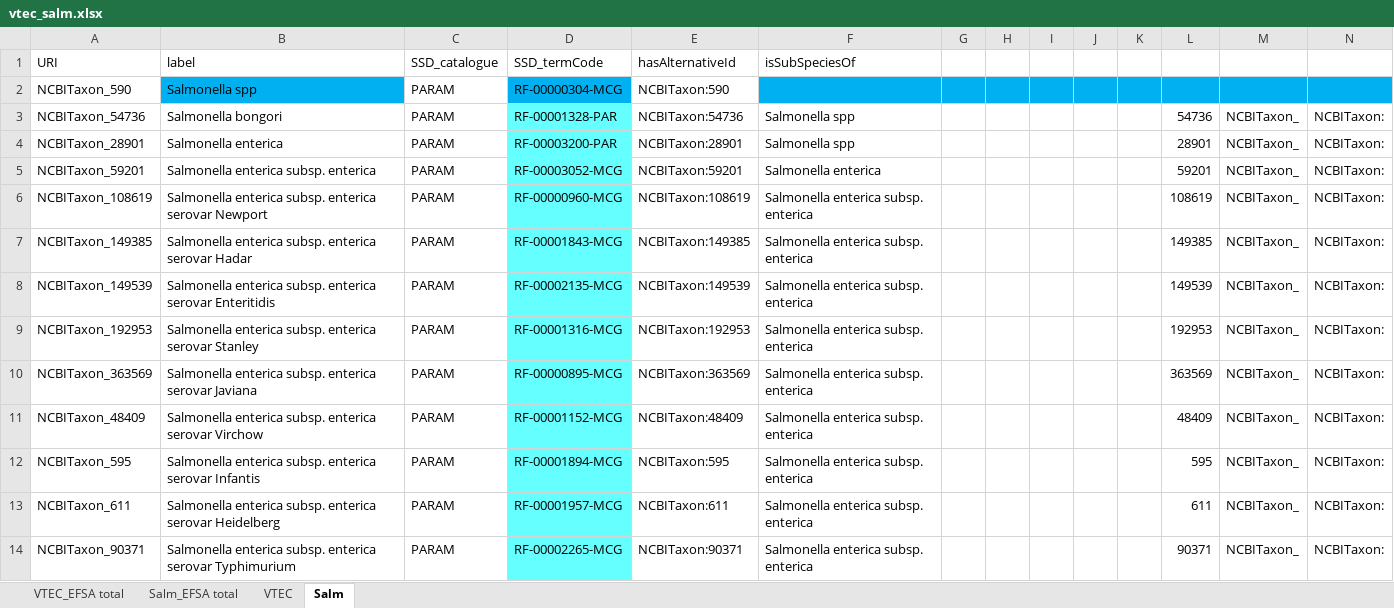
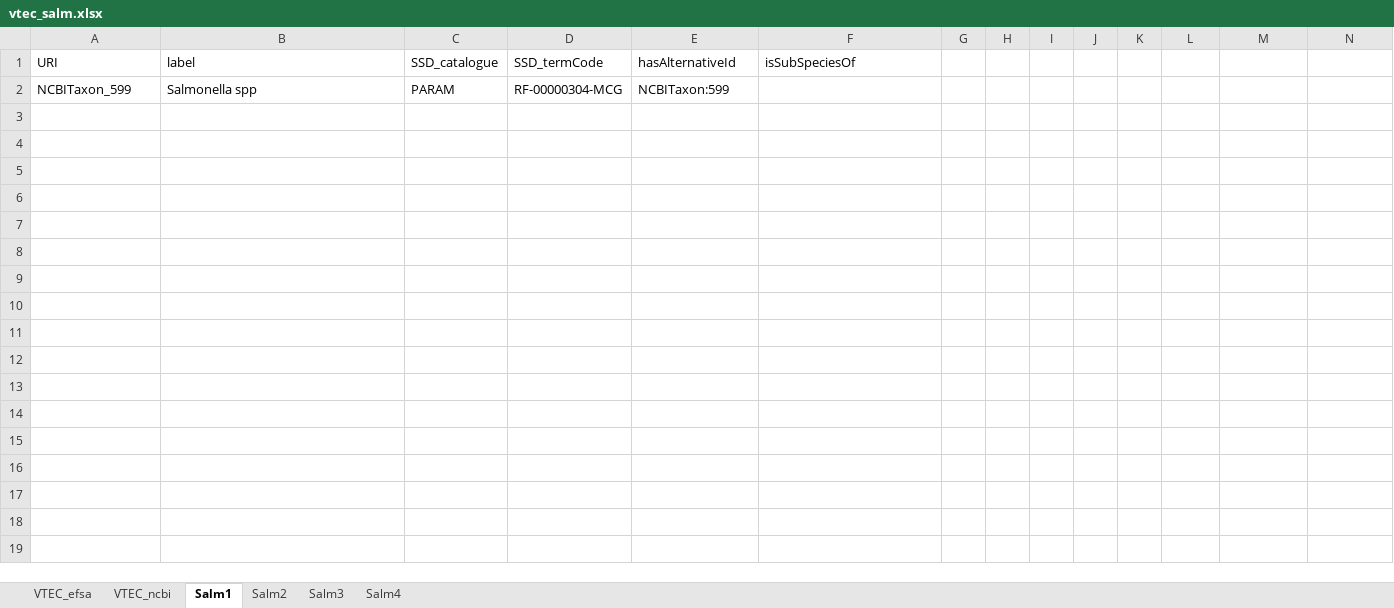
Before and after one commit to SVA-SE/HSO, an Excel workbook: docs/vtec_salm.xlsx, sheet Salm1, drawn as a sheet; values as stored, in another font and other column widths than the file's, no borders; the diff names each change by its address in the sheet, - before the commit and + after, or states it on an @@ line.

Commit message:
imported Ecoli and Salmonella instances

```diff
--- a/docs/vtec_salm.xlsx (sheet Salm1)
+++ b/docs/vtec_salm.xlsx (sheet Salm1)
-sheet tab: VTEC
+sheet tab: VTEC_efsa
-sheet tab: Salm
+sheet tab: Salm1
-sheet tab: VTEC_EFSA total
-sheet tab: Salm_EFSA total
+sheet tab: VTEC_ncbi
+sheet tab: Salm2
+sheet tab: Salm3
+sheet tab: Salm4
-A2 (URI): NCBITaxon_590
+A2 (URI): NCBITaxon_599
-B2 fill: #00B0F0
+B2 fill: none
-D2 fill: #00B0F0
+D2 fill: none
-E2 (hasAlternativeId): NCBITaxon:590
+E2 (hasAlternativeId): NCBITaxon:599
-F2:N2 fill: #00B0F0
+F2:N2 fill: none
-row 3: NCBITaxon_54736 | Salmonella bongori | PARAM | RF-00001328-PAR | NCBITaxon:54736 | Salmonella spp |  |  |  |  |  | 54736 | NCBITaxon_ | NCBITaxon:
-row 4: NCBITaxon_28901 | Salmonella enterica | PARAM | RF-00003200-PAR | NCBITaxon:28901 | Salmonella spp |  |  |  |  |  | 28901 | NCBITaxon_ | NCBITaxon:
-row 5: NCBITaxon_59201 | Salmonella enterica subsp. enterica | PARAM | RF-00003052-MCG | NCBITaxon:59201 | Salmonella enterica |  |  |  |  |  | 59201 | NCBITaxon_ | NCBITaxon:
-row 6: NCBITaxon_108619 | Salmonella enterica subsp. enterica serovar Newport | PARAM | RF-00000960-MCG | NCBITaxon:108619 | Salmonella enterica subsp. enterica |  |  |  |  |  | 108619 | NCBITaxon_ | NCBITaxon:
-row 7: NCBITaxon_149385 | Salmonella enterica subsp. enterica serovar Hadar | PARAM | RF-00001843-MCG | NCBITaxon:149385 | Salmonella enterica subsp. enterica |  |  |  |  |  | 149385 | NCBITaxon_ | NCBITaxon:
-row 8: NCBITaxon_149539 | Salmonella enterica subsp. enterica serovar Enteritidis | PARAM | RF-00002135-MCG | NCBITaxon:149539 | Salmonella enterica subsp. enterica |  |  |  |  |  | 149539 | NCBITaxon_ | NCBITaxon:
-row 9: NCBITaxon_192953 | Salmonella enterica subsp. enterica serovar Stanley | PARAM | RF-00001316-MCG | NCBITaxon:192953 | Salmonella enterica subsp. enterica |  |  |  |  |  | 192953 | NCBITaxon_ | NCBITaxon:
-row 10: NCBITaxon_363569 | Salmonella enterica subsp. enterica serovar Javiana | PARAM | RF-00000895-MCG | NCBITaxon:363569 | Salmonella enterica subsp. enterica |  |  |  |  |  | 363569 | NCBITaxon_ | NCBITaxon:
-row 11: NCBITaxon_48409 | Salmonella enterica subsp. enterica serovar Virchow | PARAM | RF-00001152-MCG | NCBITaxon:48409 | Salmonella enterica subsp. enterica |  |  |  |  |  | 48409 | NCBITaxon_ | NCBITaxon:
-row 12: NCBITaxon_595 | Salmonella enterica subsp. enterica serovar Infantis | PARAM | RF-00001894-MCG | NCBITaxon:595 | Salmonella enterica subsp. enterica |  |  |  |  |  | 595 | NCBITaxon_ | NCBITaxon:
-row 13: NCBITaxon_611 | Salmonella enterica subsp. enterica serovar Heidelberg | PARAM | RF-00001957-MCG | NCBITaxon:611 | Salmonella enterica subsp. enterica |  |  |  |  |  | 611 | NCBITaxon_ | NCBITaxon:
-row 14: NCBITaxon_90371 | Salmonella enterica subsp. enterica serovar Typhimurium | PARAM | RF-00002265-MCG | NCBITaxon:90371 | Salmonella enterica subsp. enterica |  |  |  |  |  | 90371 | NCBITaxon_ | NCBITaxon:
```
Also changed, not shown: sheet VTEC_efsa, 6 other files.
